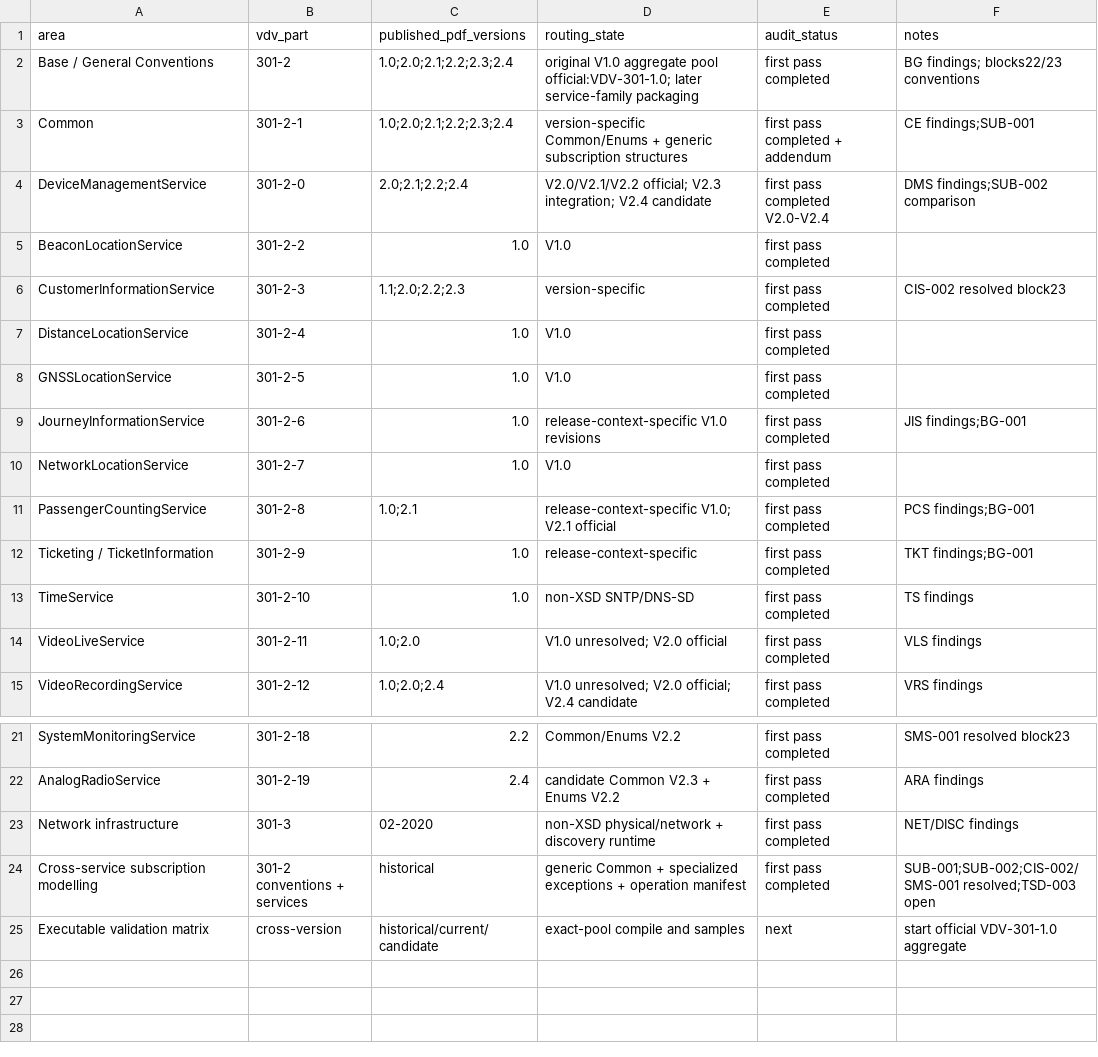
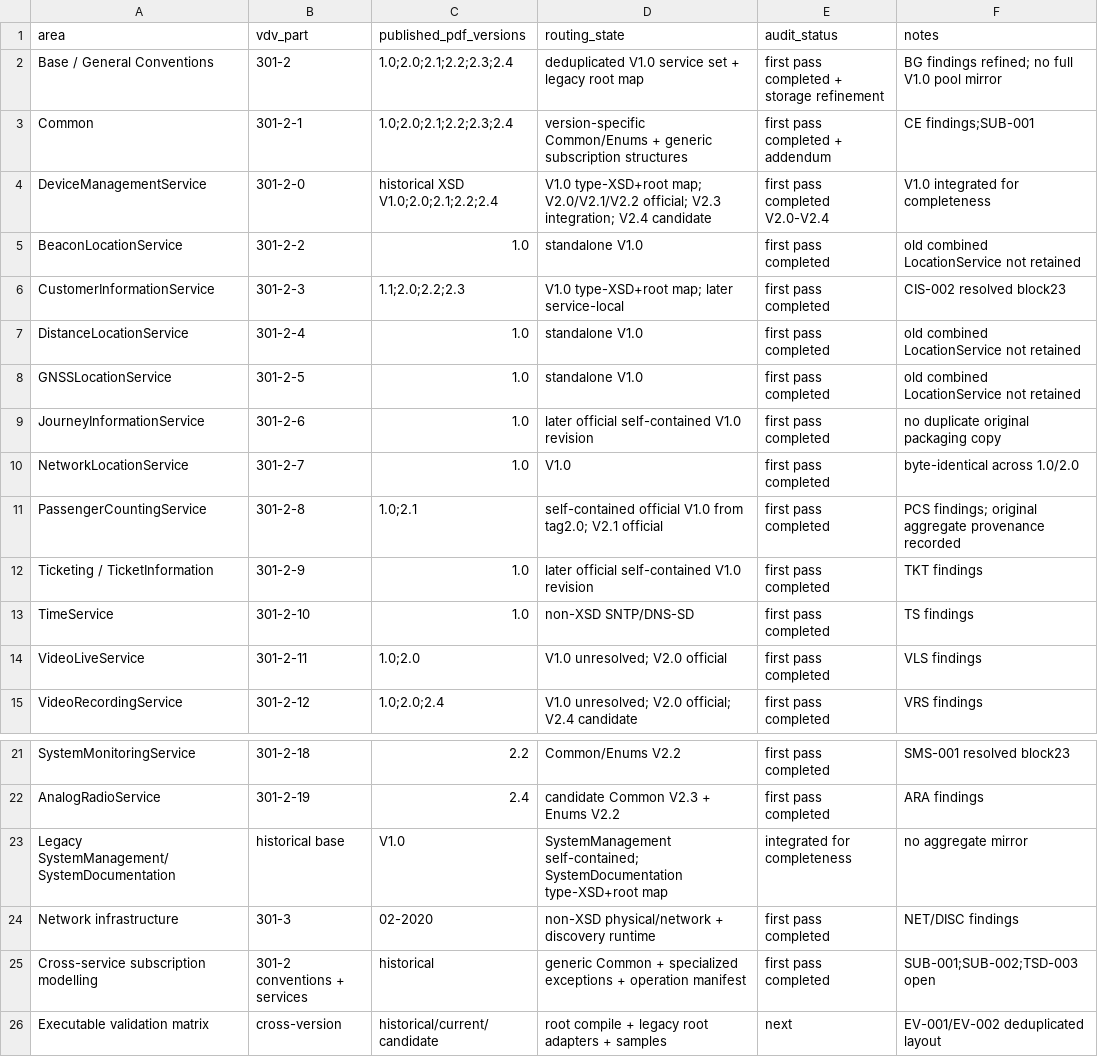
Before and after one commit to MarcLeinenDE/VDV301, a CSV file: docs/pdf_xsd_semantic_audit/generated/audit_scope_matrix.csv, drawn as a sheet; only a part is shown, gaps mark what is left out.

Commit message:
Deduplicate V1.0 superbranch schema layout

```diff
--- a/docs/pdf_xsd_semantic_audit/generated/audit_scope_matrix.csv
+++ b/docs/pdf_xsd_semantic_audit/generated/audit_scope_matrix.csv
@@ -1,13 +1,13 @@
 area,vdv_part,published_pdf_versions,routing_state,audit_status,notes
-Base / General Conventions,301-2,"1.0;2.0;2.1;2.2;2.3;2.4","original V1.0 aggregate pool official:VDV-301-1.0; later service-family packaging",first pass completed,"BG findings; blocks22/23 conventions"
+Base / General Conventions,301-2,"1.0;2.0;2.1;2.2;2.3;2.4","deduplicated V1.0 service set + legacy root map",first pass completed + storage refinement,"BG findings refined; no full V1.0 pool mirror"
 Common,301-2-1,"1.0;2.0;2.1;2.2;2.3;2.4","version-specific Common/Enums + generic subscription structures",first pass completed + addendum,"CE findings;SUB-001"
-DeviceManagementService,301-2-0,"2.0;2.1;2.2;2.4","V2.0/V2.1/V2.2 official; V2.3 integration; V2.4 candidate",first pass completed V2.0-V2.4,"DMS findings;SUB-002 comparison"
-BeaconLocationService,301-2-2,1.0,V1.0,first pass completed,
-CustomerInformationService,301-2-3,"1.1;2.0;2.2;2.3",version-specific,first pass completed,"CIS-002 resolved block23"
-DistanceLocationService,301-2-4,1.0,V1.0,first pass completed,
-GNSSLocationService,301-2-5,1.0,V1.0,first pass completed,
-JourneyInformationService,301-2-6,1.0,release-context-specific V1.0 revisions,first pass completed,"JIS findings;BG-001"
-NetworkLocationService,301-2-7,1.0,V1.0,first pass completed,
-PassengerCountingService,301-2-8,"1.0;2.1","release-context-specific V1.0; V2.1 official",first pass completed,"PCS findings;BG-001"
-Ticketing / TicketInformation,301-2-9,1.0,release-context-specific,first pass completed,"TKT findings;BG-001"
+DeviceManagementService,301-2-0,"historical XSD V1.0;2.0;2.1;2.2;2.4","V1.0 type-XSD+root map; V2.0/V2.1/V2.2 official; V2.3 integration; V2.4 candidate",first pass completed V2.0-V2.4,"V1.0 integrated for completeness"
+BeaconLocationService,301-2-2,1.0,standalone V1.0,first pass completed,"old combined LocationService not retained"
+CustomerInformationService,301-2-3,"1.1;2.0;2.2;2.3","V1.0 type-XSD+root map; later service-local",first pass completed,"CIS-002 resolved block23"
+DistanceLocationService,301-2-4,1.0,standalone V1.0,first pass completed,"old combined LocationService not retained"
+GNSSLocationService,301-2-5,1.0,standalone V1.0,first pass completed,"old combined LocationService not retained"
+JourneyInformationService,301-2-6,1.0,later official self-contained V1.0 revision,first pass completed,"no duplicate original packaging copy"
+NetworkLocationService,301-2-7,1.0,V1.0,first pass completed,"byte-identical across 1.0/2.0"
+PassengerCountingService,301-2-8,"1.0;2.1","self-contained official V1.0 from tag2.0; V2.1 official",first pass completed,"PCS findings; original aggregate provenance recorded"
+Ticketing / TicketInformation,301-2-9,1.0,later official self-contained V1.0 revision,first pass completed,"TKT findings"
 TimeService,301-2-10,1.0,non-XSD SNTP/DNS-SD,first pass completed,TS findings
@@ -22,4 +22,5 @@ SystemMonitoringService,301-2-18,2.2,"Common/Enums V2.2",first pass completed,"S
 AnalogRadioService,301-2-19,2.4,"candidate Common V2.3 + Enums V2.2",first pass completed,ARA findings
+Legacy SystemManagement/SystemDocumentation,historical base,V1.0,"SystemManagement self-contained; SystemDocumentation type-XSD+root map",integrated for completeness,"no aggregate mirror"
 Network infrastructure,301-3,02-2020,"non-XSD physical/network + discovery runtime",first pass completed,"NET/DISC findings"
-Cross-service subscription modelling,301-2 conventions + services,historical,"generic Common + specialized exceptions + operation manifest",first pass completed,"SUB-001;SUB-002;CIS-002/SMS-001 resolved;TSD-003 open"
-Executable validation matrix,cross-version,historical/current/candidate,"exact-pool compile and samples",next,"start official VDV-301-1.0 aggregate"
+Cross-service subscription modelling,301-2 conventions + services,historical,"generic Common + specialized exceptions + operation manifest",first pass completed,"SUB-001;SUB-002;TSD-003 open"
+Executable validation matrix,cross-version,historical/current/candidate,"root compile + legacy root adapters + samples",next,"EV-001/EV-002 deduplicated layout"
```
Also changed, not shown: docs/pdf_xsd_semantic_audit/generated/passenger_counting_service_historical_scope_matrix.csv, 25 other files.
